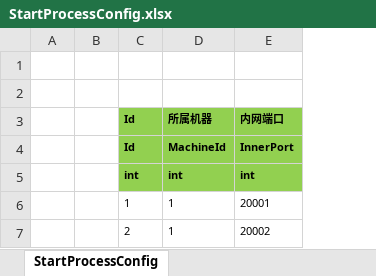
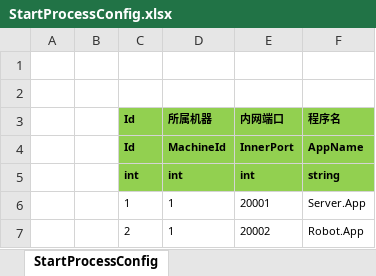
Before and after one commit to qingzhi-sagi/ET, an Excel workbook: Excel/StartProcessConfig.xlsx, sheet StartProcessConfig, drawn as a sheet; values as stored, in another font and other column widths than the file's, no borders; the diff names each change by its address in the sheet, - before the commit and + after, or states it on an @@ line.

```diff
--- a/Excel/StartProcessConfig.xlsx (sheet StartProcessConfig)
+++ b/Excel/StartProcessConfig.xlsx (sheet StartProcessConfig)
+column F (程序名), rows 4-7: AppName | string | Server.App | Robot.App
```
Also changed, not shown: Excel/StartSceneConfig.xlsx, 47 other files.
